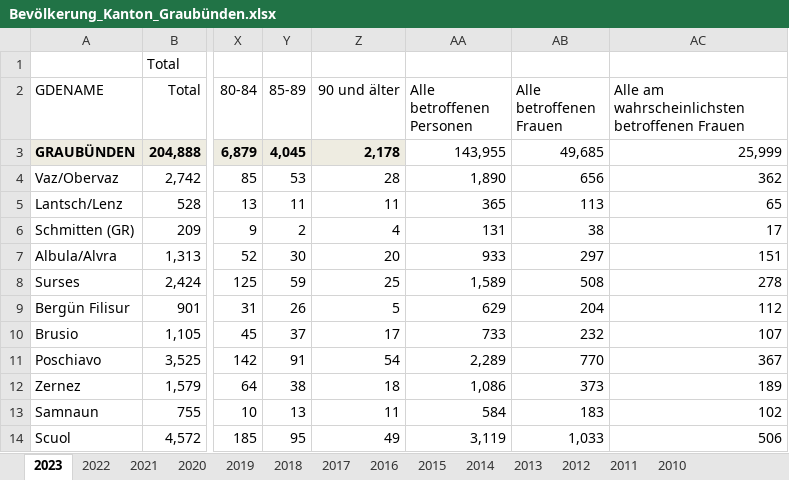
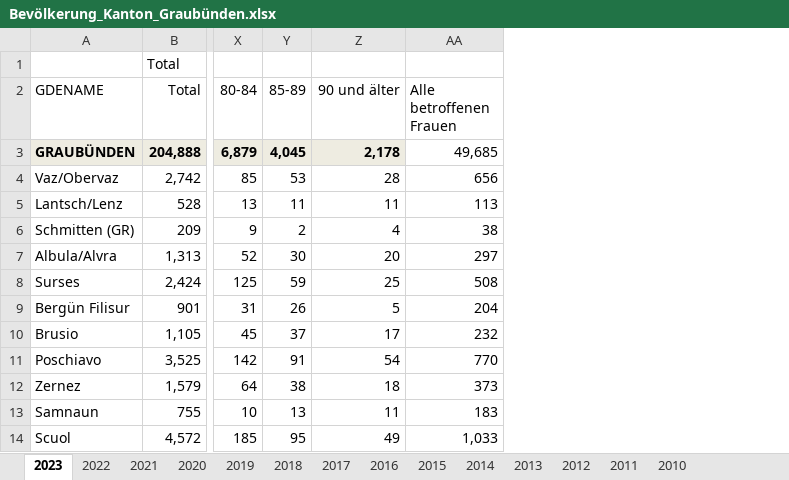
Before and after one commit to marinafrei/ba, an Excel workbook: Bevölkerung_Kanton_Graubünden.xlsx, sheet 2023, drawn as a sheet; only a part is shown, gaps mark what is left out; values as stored, in another font and other column widths than the file's, no borders; the diff names each change by its address in the sheet, - before the commit and + after, or states it on an @@ line.

```diff
--- a/Bevölkerung_Kanton_Graubünden.xlsx (sheet 2023)
+++ b/Bevölkerung_Kanton_Graubünden.xlsx (sheet 2023)
-column AA (Alle betroffenen Personen), rows 3-14: 143,955 | 1,890 | 365 | 131 | 933 | 1,589 | 629 | 733 | 2,289 | 1,086 | 584 | 3,119
-column AC, rows 2-14: Alle am wahrscheinlichsten betroffenen Frauen | 25,999 | 362 | 65 | 17 | 151 | 278 | 112 | 107 | 367 | 189 | 102 | 506
```
Also changed, not shown: charts or pictures, 15 other files.
